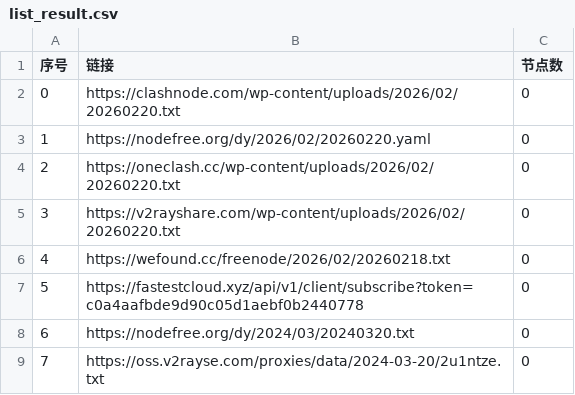
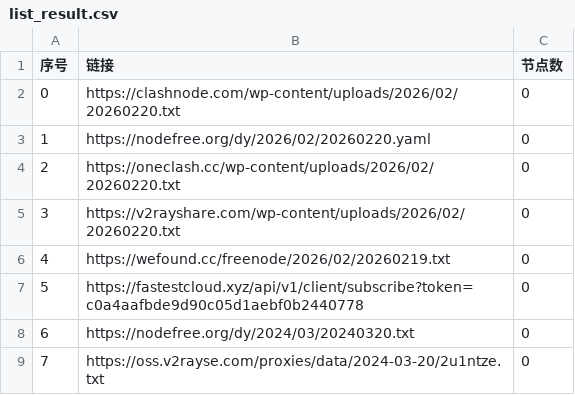
Before and after one commit to ligusx/Auto, a CSV file: list_result.csv, drawn as a sheet; only a part is shown.

```diff
--- a/list_result.csv
+++ b/list_result.csv
@@ -5,3 +5,3 @@
 3,https://v2rayshare.com/wp-content/uploads/2026/02/20260220.txt,0
-4,https://wefound.cc/freenode/2026/02/20260218.txt,0
+4,https://wefound.cc/freenode/2026/02/20260219.txt,0
 5,https://fastestcloud.xyz/api/v1/client/subscribe?token=c0a4aafbde9d90c05d1aebf0b2440778,0
```
Also changed, not shown: 2 other files.
